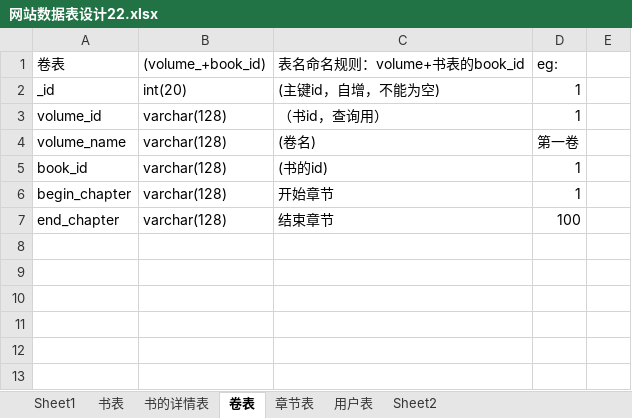
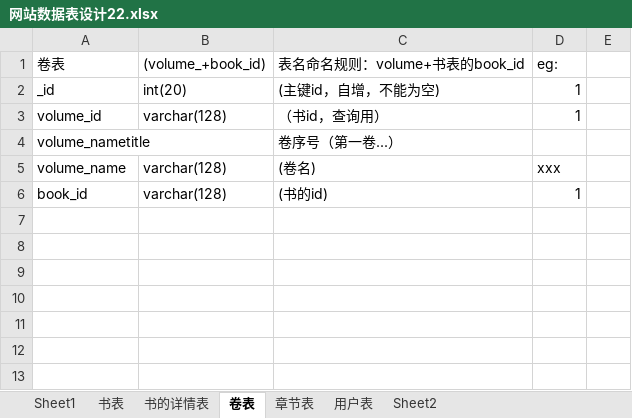
Before and after one commit to WangDaxia57/Demo, an Excel workbook: docs/网站数据表设计22.xlsx, sheet 卷表, drawn as a sheet; only a part is shown; the shorter side is filled out with more unchanged rows; values as stored, in another font and other column widths than the file's, no borders; addresses are those after the commit; the diff names each change by its address in the sheet, - before the commit and + after, or states it on an @@ line.

```diff
--- a/docs/网站数据表设计22.xlsx (sheet 卷表)
+++ b/docs/网站数据表设计22.xlsx (sheet 卷表)
+row 4: volume_nametitle |  | 卷序号（第一卷...）
-D5: 第一卷
+D5: xxx
-row 7: begin_chapter | varchar(128) | 开始章节 | 1
+row 7: (empty)
-row 8: end_chapter | varchar(128) | 结束章节 | 100
+row 8: (empty)
```
Also changed, not shown: sheet 书的详情表, sheet 章节表, 40 other files.
